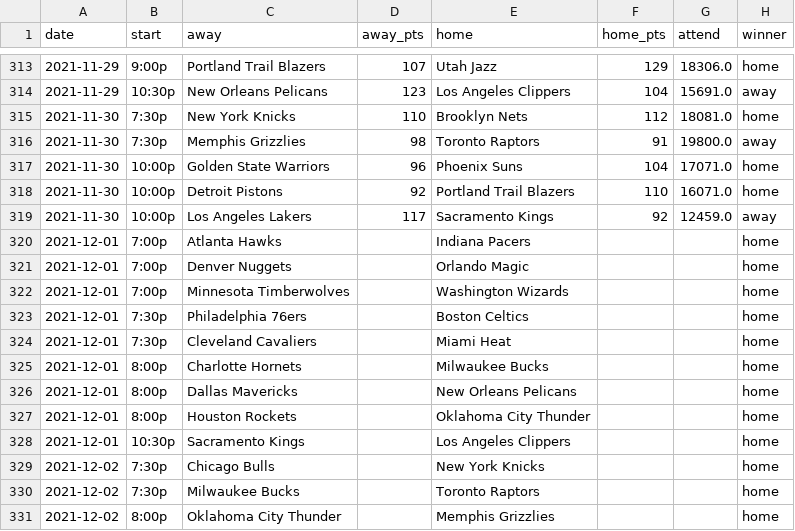
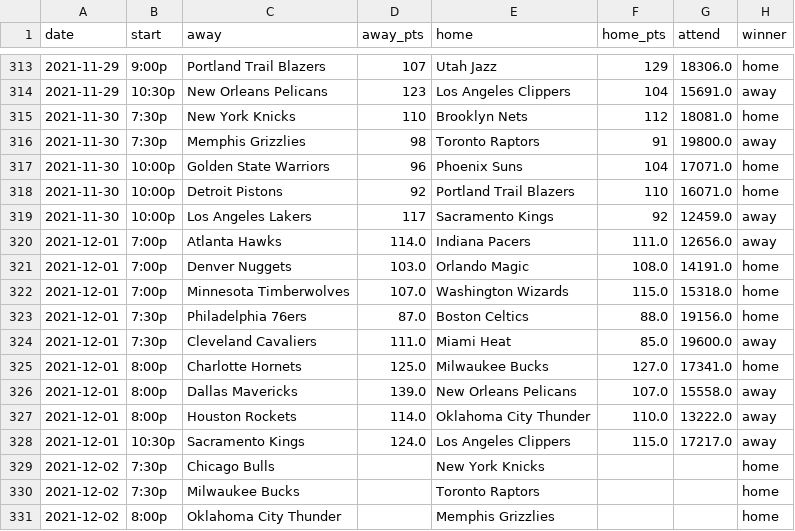
Before and after one commit to mayala1925/NBA_Scraping, a CSV file: nba_scrapping_data/nba_schedule.csv, drawn as a sheet; only a part is shown, gaps mark what is left out.

```diff
--- a/nba_scrapping_data/nba_schedule.csv
+++ b/nba_scrapping_data/nba_schedule.csv
@@ -319,11 +319,11 @@ date,start,away,away_pts,home,home_pts,attend,winner
 2021-11-30,10:00p,Los Angeles Lakers,117,Sacramento Kings,92,12459.0,away
-2021-12-01,7:00p,Atlanta Hawks,,Indiana Pacers,,,home
-2021-12-01,7:00p,Denver Nuggets,,Orlando Magic,,,home
-2021-12-01,7:00p,Minnesota Timberwolves,,Washington Wizards,,,home
-2021-12-01,7:30p,Philadelphia 76ers,,Boston Celtics,,,home
-2021-12-01,7:30p,Cleveland Cavaliers,,Miami Heat,,,home
-2021-12-01,8:00p,Charlotte Hornets,,Milwaukee Bucks,,,home
-2021-12-01,8:00p,Dallas Mavericks,,New Orleans Pelicans,,,home
-2021-12-01,8:00p,Houston Rockets,,Oklahoma City Thunder,,,home
-2021-12-01,10:30p,Sacramento Kings,,Los Angeles Clippers,,,home
+2021-12-01,7:00p,Atlanta Hawks,114.0,Indiana Pacers,111.0,12656.0,away
+2021-12-01,7:00p,Denver Nuggets,103.0,Orlando Magic,108.0,14191.0,home
+2021-12-01,7:00p,Minnesota Timberwolves,107.0,Washington Wizards,115.0,15318.0,home
+2021-12-01,7:30p,Philadelphia 76ers,87.0,Boston Celtics,88.0,19156.0,home
+2021-12-01,7:30p,Cleveland Cavaliers,111.0,Miami Heat,85.0,19600.0,away
+2021-12-01,8:00p,Charlotte Hornets,125.0,Milwaukee Bucks,127.0,17341.0,home
+2021-12-01,8:00p,Dallas Mavericks,139.0,New Orleans Pelicans,107.0,15558.0,away
+2021-12-01,8:00p,Houston Rockets,114.0,Oklahoma City Thunder,110.0,13222.0,away
+2021-12-01,10:30p,Sacramento Kings,124.0,Los Angeles Clippers,115.0,17217.0,away
 2021-12-02,7:30p,Chicago Bulls,,New York Knicks,,,home
```
Also changed, not shown: nba_scrapping_data/schedule_ratings.csv, 2 other files.
